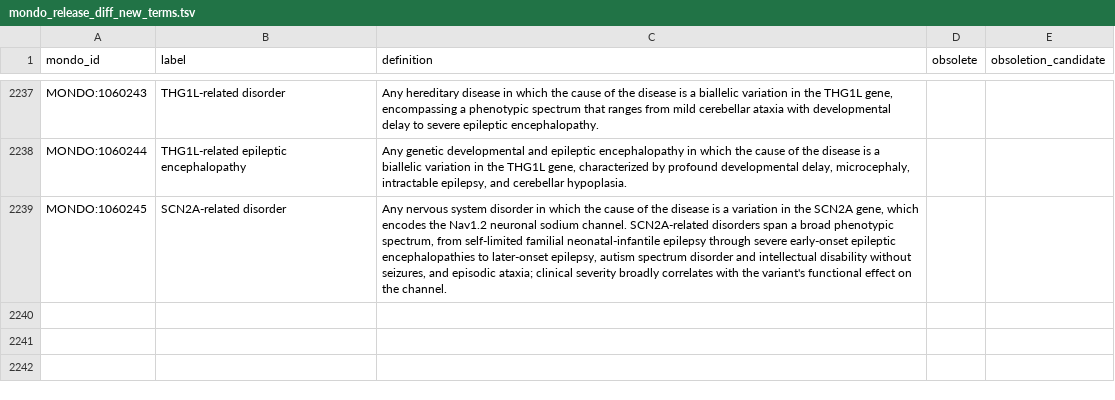
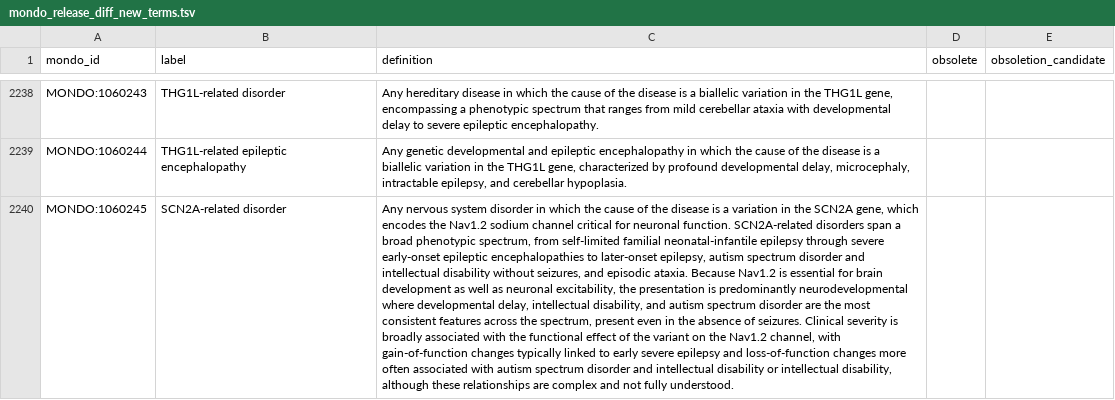
Before and after one commit to monarch-initiative/mondo, a TSV file: src/ontology/reports/mondo_release_diff_new_terms.tsv, drawn as a sheet; only a part is shown, gaps mark what is left out; addresses are those after the commit; the diff covers the shown part only; the diff names each change by its address in the sheet, - before the commit and + after, or states it on an @@ line.

```diff
--- a/src/ontology/reports/mondo_release_diff_new_terms.tsv
+++ b/src/ontology/reports/mondo_release_diff_new_terms.tsv
-C2240 (definition): …the Nav1.2 neuronal sodium channel. SCN2A-related disorders span a broad phenotypic spectrum, from self-limited familial neonatal-infantile epilepsy through severe early-onset epileptic encephalopathies to later-onset epilepsy, autism spectrum disorder and intellectual disability without seizures, and episodic ataxia; clinical severity broadly correlates with the variant's functional effect on the channel.
+C2240 (definition): …the Nav1.2 sodium channel critical for neuronal function. SCN2A-related disorders span a broad phenotypic spectrum, from self-limited familial neonatal-infantile epilepsy through severe early-onset epileptic encephalopathies to later-onset epilepsy, autism spectrum disorder and intellectual disability without seizures, and episodic ataxia. Because Nav1.2 is essential for brain development as well as neuronal excitability, the presentation is predominantly neurodevelopmental where developmental delay, intellectual disability, and autism spectrum disorder are the most consistent features across the spectrum, present even in the absence of seizures. Clinical severity is broadly associated with the functional effect of the variant on the Nav1.2 channel, with gain-of-function changes typically linked to early severe epilepsy and loss-of-function changes more often associated with autism spectrum disorder and intellectual disability or intellectual disability, although these relationships are complex and not fully understood.
```
Also changed, not shown: 2 added rows elsewhere in this file, 2 other files.
